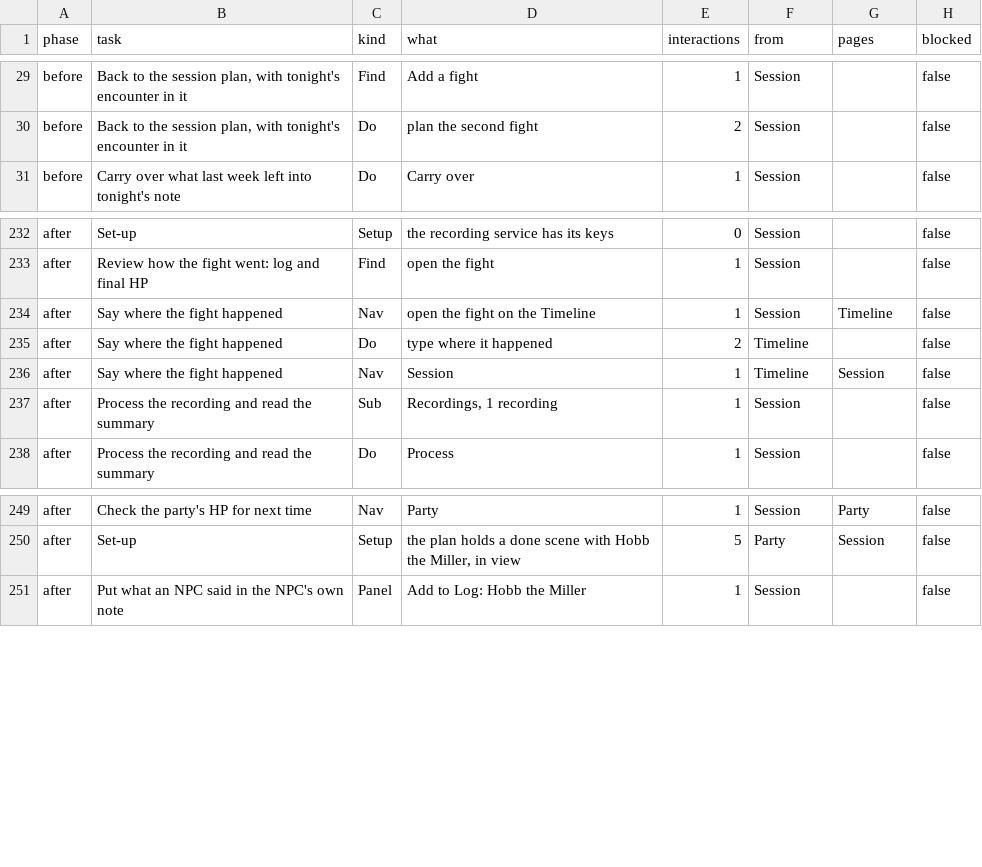
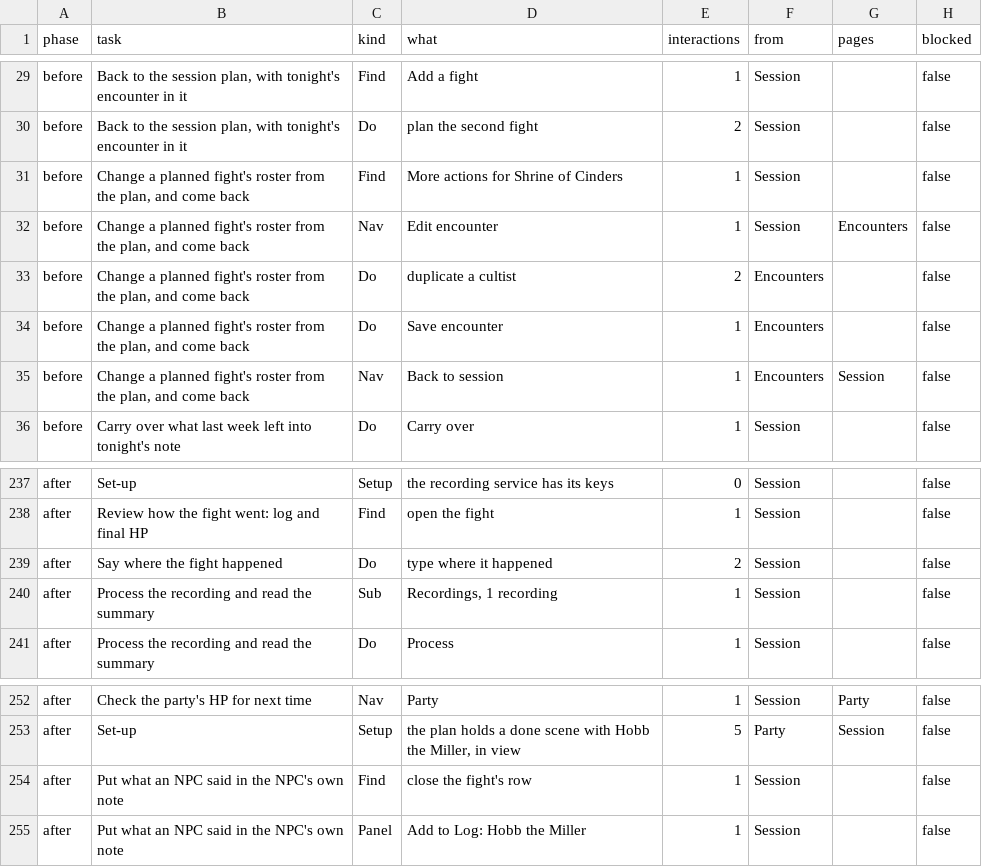
Before and after one commit to david7a68/splat, a TSV file: artifacts/dm-audit/steps.tsv, drawn as a sheet; only a part is shown, gaps mark what is left out.

```diff
--- a/artifacts/dm-audit/steps.tsv
+++ b/artifacts/dm-audit/steps.tsv
@@ -30,2 +30,7 @@ before	Back to the session plan, with tonight's encounter in it	Find	Add a fight
 before	Back to the session plan, with tonight's encounter in it	Do	plan the second fight	2	Session		false
+before	Change a planned fight's roster from the plan, and come back	Find	More actions for Shrine of Cinders	1	Session		false
+before	Change a planned fight's roster from the plan, and come back	Nav	Edit encounter	1	Session	Encounters	false
+before	Change a planned fight's roster from the plan, and come back	Do	duplicate a cultist	2	Encounters		false
+before	Change a planned fight's roster from the plan, and come back	Do	Save encounter	1	Encounters		false
+before	Change a planned fight's roster from the plan, and come back	Nav	Back to session	1	Encounters	Session	false
 before	Carry over what last week left into tonight's note	Do	Carry over	1	Session		false
@@ -233,5 +238,3 @@ after	Set-up	Setup	the recording service has its keys	0	Session		false
 after	Review how the fight went: log and final HP	Find	open the fight	1	Session		false
-after	Say where the fight happened	Nav	open the fight on the Timeline	1	Session	Timeline	false
-after	Say where the fight happened	Do	type where it happened	2	Timeline		false
-after	Say where the fight happened	Nav	Session	1	Timeline	Session	false
+after	Say where the fight happened	Do	type where it happened	2	Session		false
 after	Process the recording and read the summary	Sub	Recordings, 1 recording	1	Session		false
@@ -250,2 +253,3 @@ after	Check the party's HP for next time	Nav	Party	1	Session	Party	false
 after	Set-up	Setup	the plan holds a done scene with Hobb the Miller, in view	5	Party	Session	false
+after	Put what an NPC said in the NPC's own note	Find	close the fight's row	1	Session		false
 after	Put what an NPC said in the NPC's own note	Panel	Add to Log: Hobb the Miller	1	Session		false
```
Also changed, not shown: artifacts/dm-audit/summary.tsv, 20 other files.
